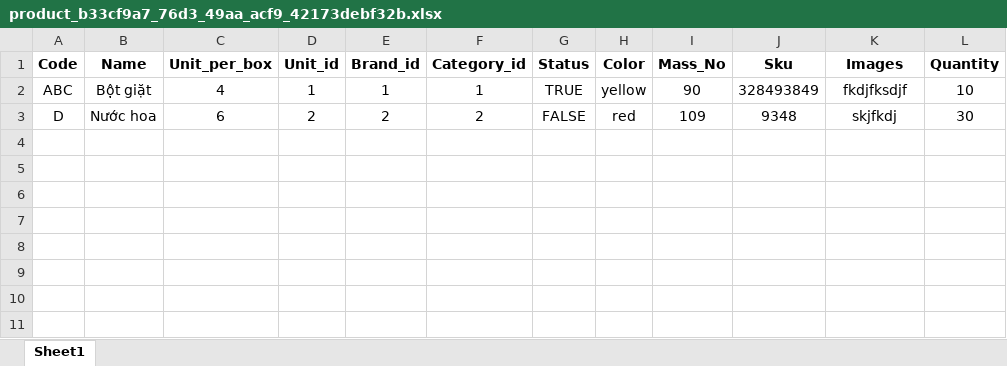
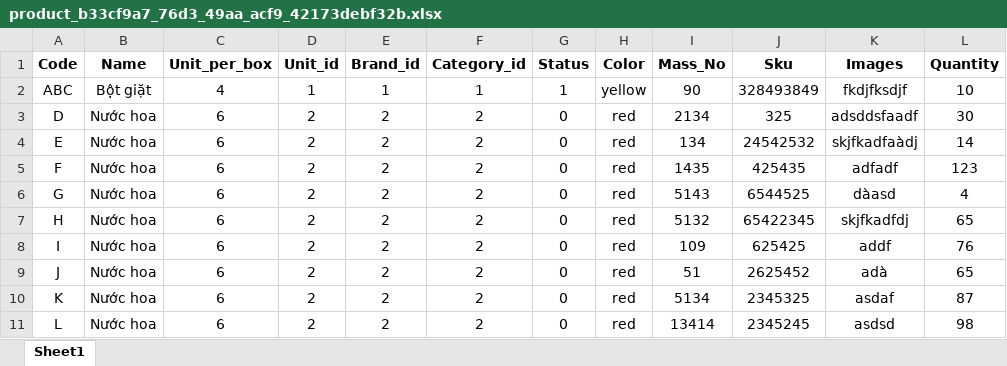
Before and after one commit to buiviethoang/DMS_BE, an Excel workbook: data/file/product_b33cf9a7_76d3_49aa_acf9_42173debf32b.xlsx, sheet Sheet1, drawn as a sheet; values as stored, in another font and other column widths than the file's, no borders; charts and pictures not drawn; the diff names each change by its address in the sheet, - before the commit and + after, or states it on an @@ line.

Commit message:
completed adding products list through excel files

```diff
--- a/data/file/product_b33cf9a7_76d3_49aa_acf9_42173debf32b.xlsx (sheet Sheet1)
+++ b/data/file/product_b33cf9a7_76d3_49aa_acf9_42173debf32b.xlsx (sheet Sheet1)
-G2 (Status): TRUE
+G2 (Status): 1
-G3 (Status): FALSE
+G3 (Status): 0
-I3 (Mass_No): 109
+I3 (Mass_No): 2134
-J3 (Sku): 9348
+J3 (Sku): 325
-K3 (Images): skjfkdj
+K3 (Images): adsddsfaadf
+row 4: E | Nước hoa | 6 | 2 | 2 | 2 | 0 | red | 134 | 24542532 | skjfkadfaàdj | 14
+row 5: F | Nước hoa | 6 | 2 | 2 | 2 | 0 | red | 1435 | 425435 | adfadf | 123
+row 6: G | Nước hoa | 6 | 2 | 2 | 2 | 0 | red | 5143 | 6544525 | dàasd | 4
+row 7: H | Nước hoa | 6 | 2 | 2 | 2 | 0 | red | 5132 | 65422345 | skjfkadfdj | 65
+row 8: I | Nước hoa | 6 | 2 | 2 | 2 | 0 | red | 109 | 625425 | addf | 76
+row 9: J | Nước hoa | 6 | 2 | 2 | 2 | 0 | red | 51 | 2625452 | adà | 65
+row 10: K | Nước hoa | 6 | 2 | 2 | 2 | 0 | red | 5134 | 2345325 | asdaf | 87
+row 11: L | Nước hoa | 6 | 2 | 2 | 2 | 0 | red | 13414 | 2345245 | asdsd | 98
```
Also changed, not shown: charts or pictures, 9 other files.
